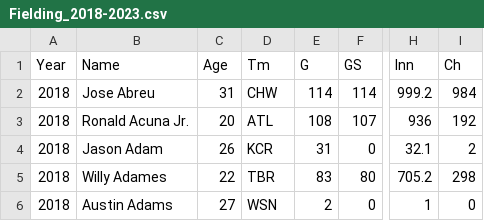
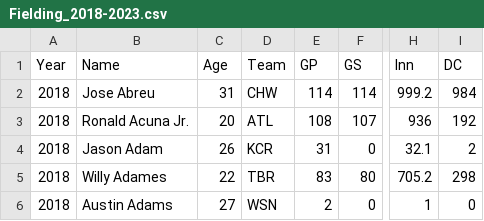
Before and after one commit to adelicer24/Senior-IS, a CSV file: mlb_data/Fielding_2018-2023.csv, drawn as a sheet; only a part is shown, gaps mark what is left out; the diff names each change by its address in the sheet, - before the commit and + after, or states it on an @@ line.

```diff
--- a/mlb_data/Fielding_2018-2023.csv
+++ b/mlb_data/Fielding_2018-2023.csv
-D1: Tm
+D1: Team
-E1: G
+E1: GP
-I1: Ch
+I1: DC
```
Also changed, not shown: mlb_data/Pitching_2018-2023.csv, 2 other files.
